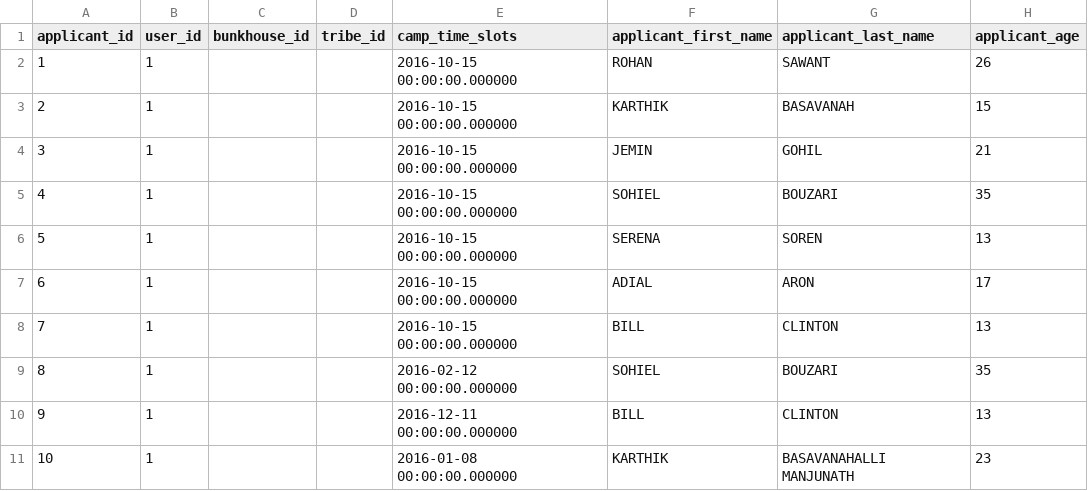
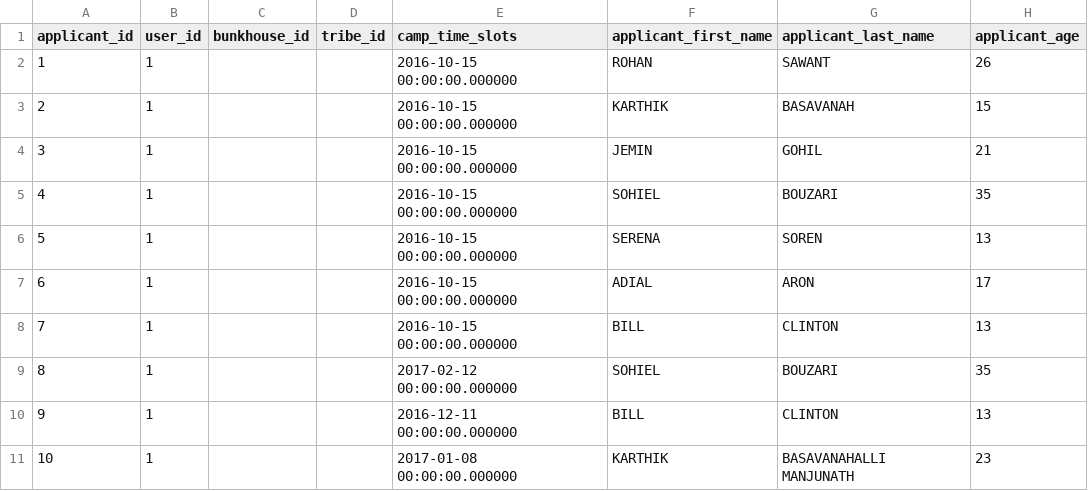
Before and after one commit to karbmk/CGU_software_development, a CSV file: Gila_Breath_Camp/Code/Csv/applicant.csv, drawn as a sheet; only a part is shown; the diff names each change by its address in the sheet, - before the commit and + after, or states it on an @@ line.

Commit message:
time slots update python
Signed-off-by: Karthik <karthikbm01@gmail.com>

```diff
--- a/Gila_Breath_Camp/Code/Csv/applicant.csv
+++ b/Gila_Breath_Camp/Code/Csv/applicant.csv
-E9 (camp_time_slots): 2016-02-12 00:00:00.000000
+E9 (camp_time_slots): 2017-02-12 00:00:00.000000
-E11 (camp_time_slots): 2016-01-08 00:00:00.000000
+E11 (camp_time_slots): 2017-01-08 00:00:00.000000
```
Also changed, not shown: 3 other files.
